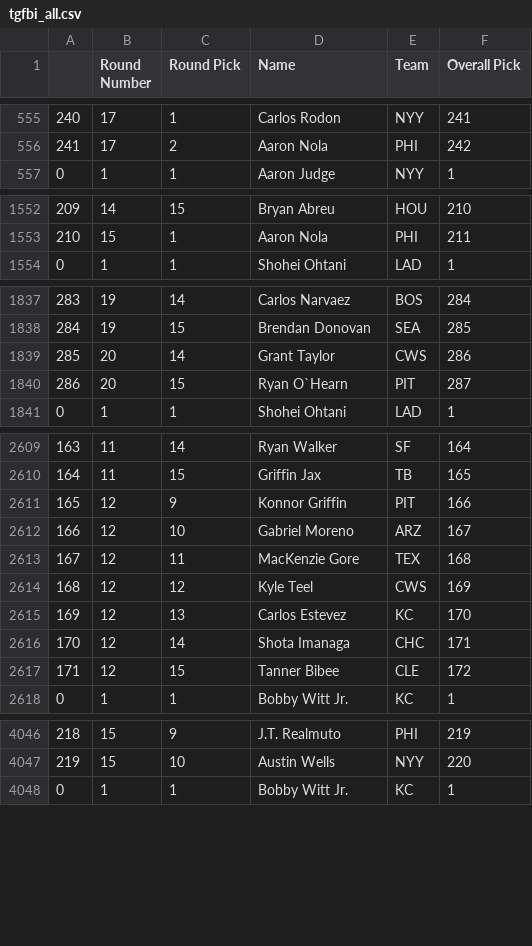
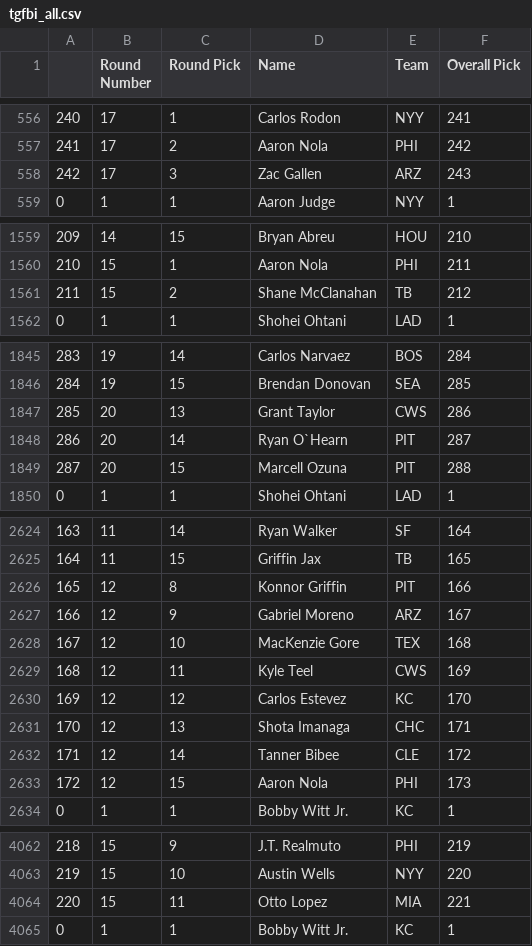
Before and after one commit to fantasy-toolz/tgfbi-draft-tracking, a CSV file: tgfbi_all.csv, drawn as a sheet; only a part is shown, gaps mark what is left out; the diff covers the shown part only.

```diff
--- a/tgfbi_all.csv
+++ b/tgfbi_all.csv
@@ -556,2 +557,3 @@
 241,17,2,Aaron Nola,PHI,242
+242,17,3,Zac Gallen,ARZ,243
 0,1,1,Aaron Judge,NYY,1
@@ -1553,2 +1560,3 @@
 210,15,1,Aaron Nola,PHI,211
+211,15,2,Shane McClanahan,TB,212
 0,1,1,Shohei Ohtani,LAD,1
@@ -1838,4 +1846,5 @@
 284,19,15,Brendan Donovan,SEA,285
-285,20,14,Grant Taylor,CWS,286
-286,20,15,Ryan O`Hearn,PIT,287
+285,20,13,Grant Taylor,CWS,286
+286,20,14,Ryan O`Hearn,PIT,287
+287,20,15,Marcell Ozuna,PIT,288
 0,1,1,Shohei Ohtani,LAD,1
@@ -2610,9 +2625,10 @@
 164,11,15,Griffin Jax,TB,165
-165,12,9,Konnor Griffin,PIT,166
-166,12,10,Gabriel Moreno,ARZ,167
-167,12,11,MacKenzie Gore,TEX,168
-168,12,12,Kyle Teel,CWS,169
-169,12,13,Carlos Estevez,KC,170
-170,12,14,Shota Imanaga,CHC,171
-171,12,15,Tanner Bibee,CLE,172
+165,12,8,Konnor Griffin,PIT,166
+166,12,9,Gabriel Moreno,ARZ,167
+167,12,10,MacKenzie Gore,TEX,168
+168,12,11,Kyle Teel,CWS,169
+169,12,12,Carlos Estevez,KC,170
+170,12,13,Shota Imanaga,CHC,171
+171,12,14,Tanner Bibee,CLE,172
+172,12,15,Aaron Nola,PHI,173
 0,1,1,Bobby Witt Jr.,KC,1
@@ -4047,2 +4063,3 @@
 219,15,10,Austin Wells,NYY,220
+220,15,11,Otto Lopez,MIA,221
 0,1,1,Bobby Witt Jr.,KC,1
```
Also changed, not shown: 15 added rows and 26 edited cells elsewhere in this file, tgfbi_adp.csv.
